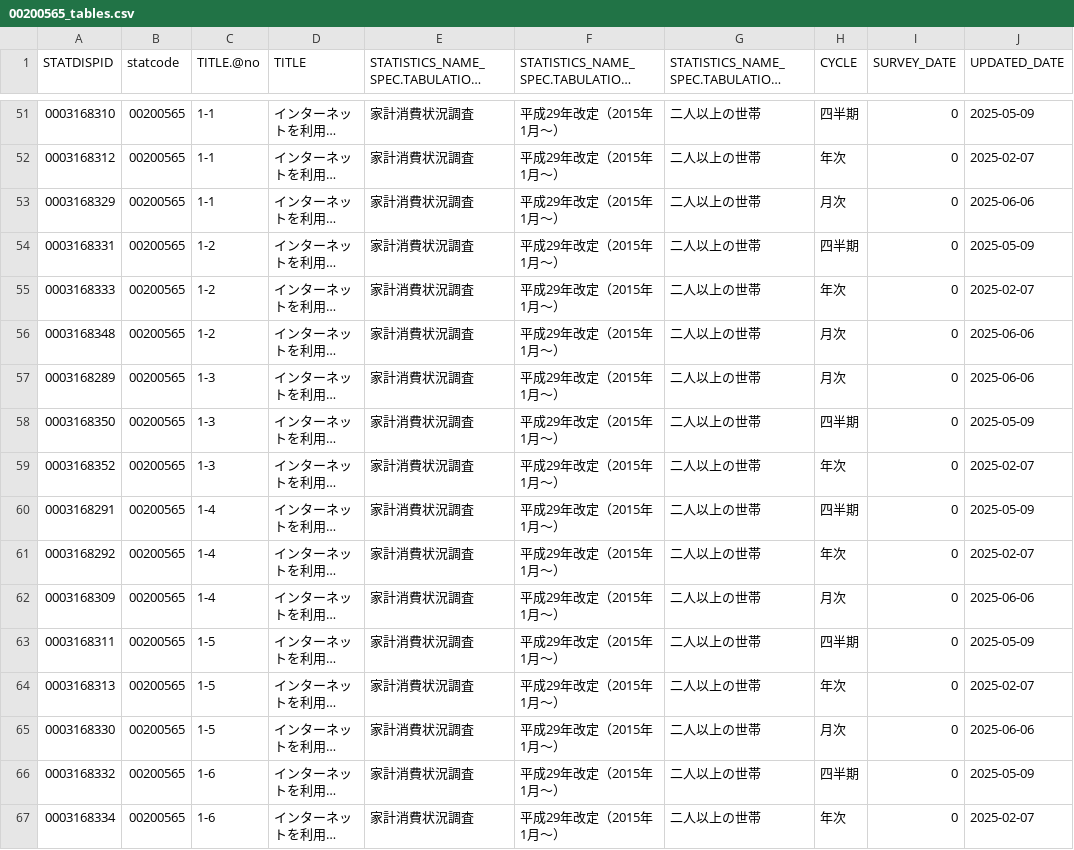
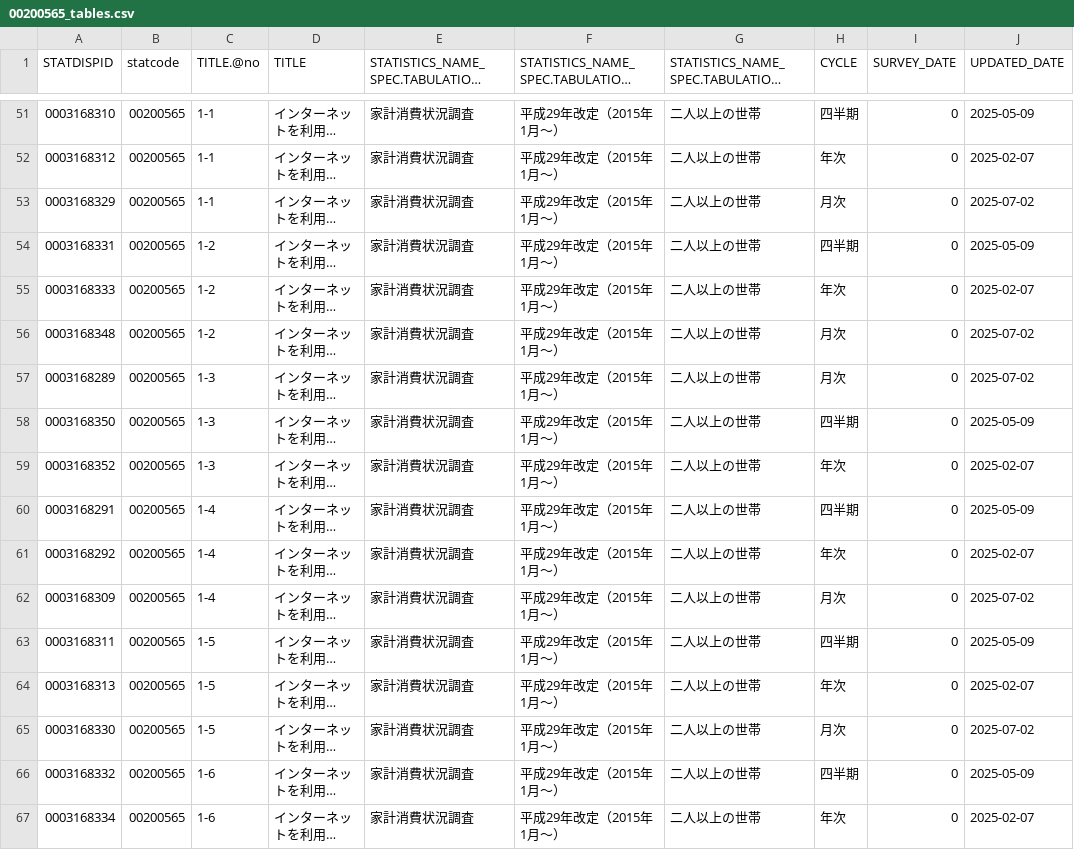
Before and after one commit to tsutomu-nagano/resume-data, a CSV file: resource/temp/tables/00200565_tables.csv, drawn as a sheet; only a part is shown, gaps mark what is left out; long unchanged cells end in …; the diff covers the shown part only; the diff names each change by its address in the sheet, - before the commit and + after, or states it on an @@ line.

```diff
--- a/resource/temp/tables/00200565_tables.csv
+++ b/resource/temp/tables/00200565_tables.csv
-J53 (UPDATED_DATE): 2025-06-06
+J53 (UPDATED_DATE): 2025-07-02
-J56:J57 (UPDATED_DATE): 2025-06-06
+J56:J57 (UPDATED_DATE): 2025-07-02
-J62 (UPDATED_DATE): 2025-06-06
+J62 (UPDATED_DATE): 2025-07-02
-J65 (UPDATED_DATE): 2025-06-06
+J65 (UPDATED_DATE): 2025-07-02
```
Also changed, not shown: 14 edited cells elsewhere in this file, resource/temp/tables/00600310_tables.csv, 3 other files.
